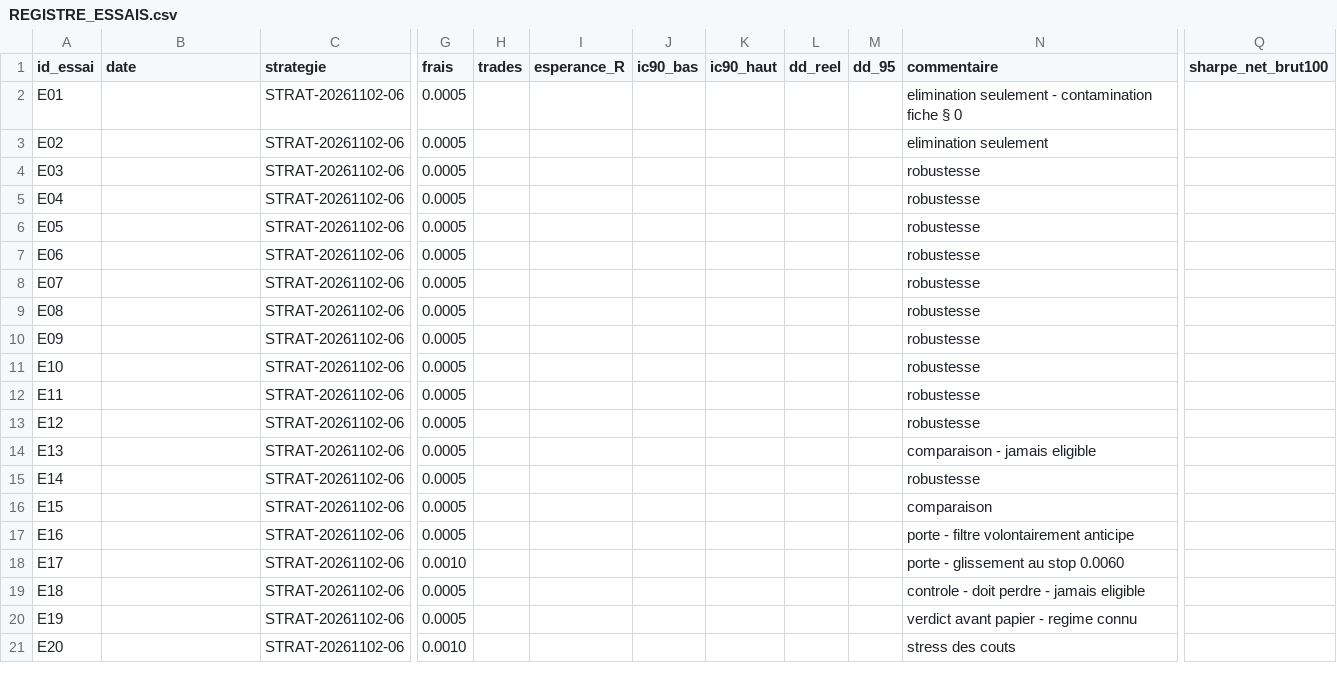
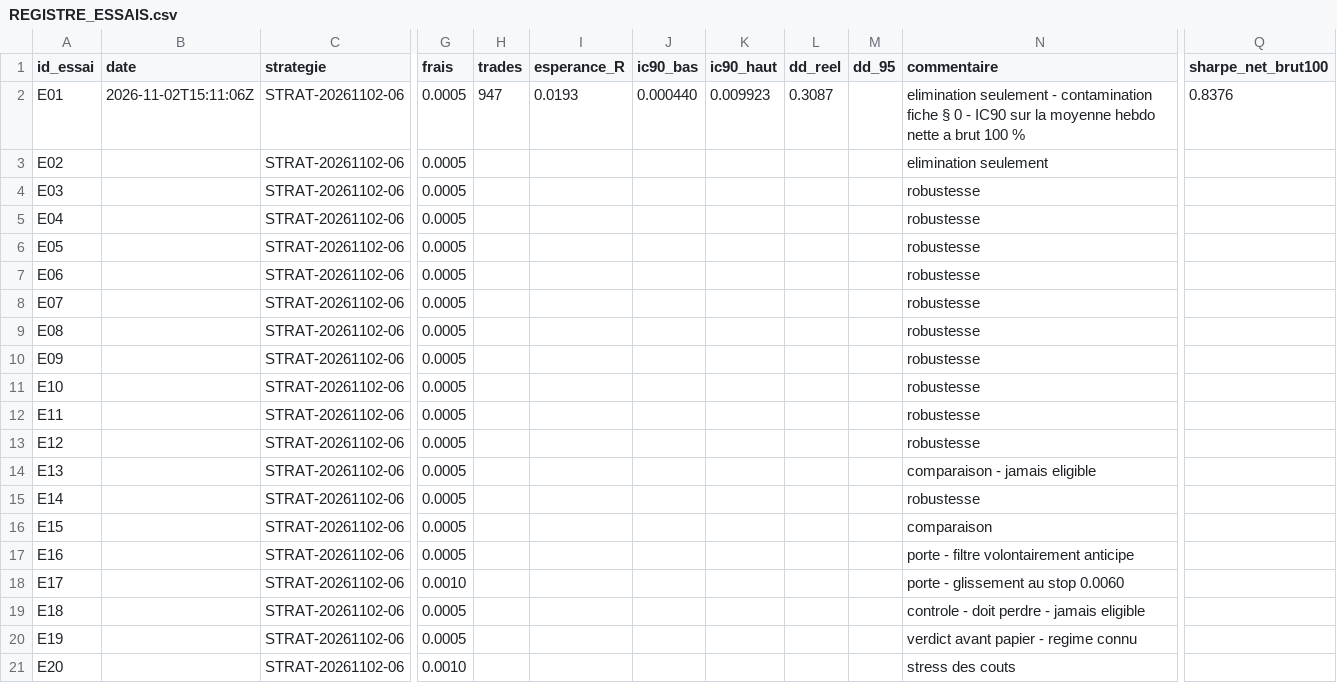
Before and after one commit to Teo102/bot-trading-jonathan, a CSV file: systeme-trading/strategies/STRAT-20261102-06/REGISTRE_ESSAIS.csv, drawn as a sheet; only a part is shown, gaps mark what is left out; the diff names each change by its address in the sheet, - before the commit and + after, or states it on an @@ line.

Commit message:
resultats: STRAT-06 essai E01 termine

```diff
--- a/systeme-trading/strategies/STRAT-20261102-06/REGISTRE_ESSAIS.csv
+++ b/systeme-trading/strategies/STRAT-20261102-06/REGISTRE_ESSAIS.csv
-B2 (date): (empty)
+B2 (date): 2026-11-02T15:11:06Z
-H2 (trades): (empty)
+H2 (trades): 947
-I2 (esperance_R): (empty)
+I2 (esperance_R): 0.0193
-J2 (ic90_bas): (empty)
+J2 (ic90_bas): 0.000440
-K2 (ic90_haut): (empty)
+K2 (ic90_haut): 0.009923
-L2 (dd_reel): (empty)
+L2 (dd_reel): 0.3087
-N2 (commentaire): …§ 0
+N2 (commentaire): …§ 0 - IC90 sur la moyenne hebdo nette a brut 100 %
-Q2 (sharpe_net_brut100): (empty)
+Q2 (sharpe_net_brut100): 0.8376
```
Also changed, not shown: 4 other files.
